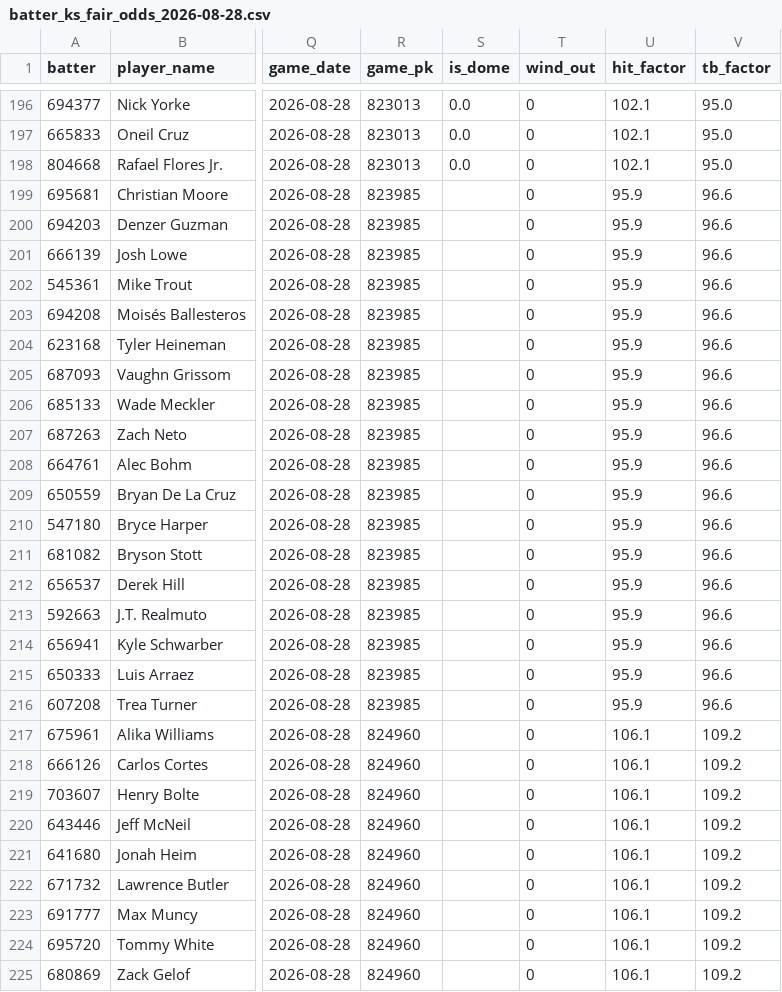
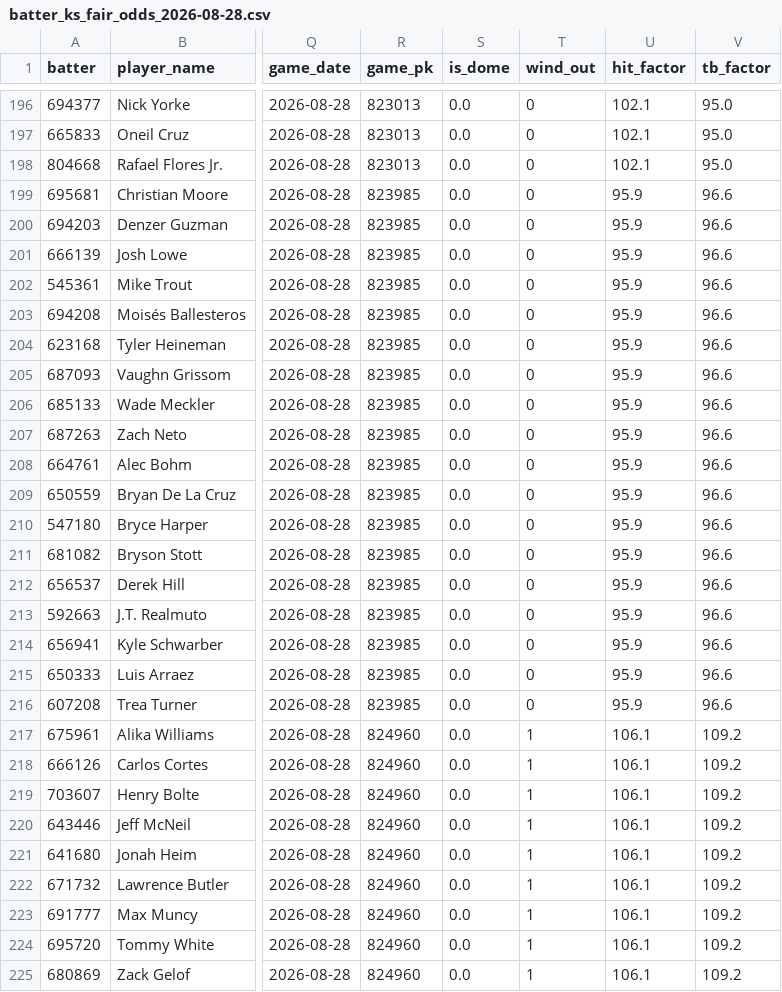
Before and after one commit to cryptobatmanEV/mlb-prop-engine, a CSV file: data/outputs/batter_ks_fair_odds_2026-08-28.csv, drawn as a sheet; only a part is shown, gaps mark what is left out; the diff covers the shown part only; the diff names each change by its address in the sheet, - before the commit and + after, or states it on an @@ line.

```diff
--- a/data/outputs/batter_ks_fair_odds_2026-08-28.csv
+++ b/data/outputs/batter_ks_fair_odds_2026-08-28.csv
-S199:S225 (is_dome): (empty)
+S199:S225 (is_dome): 0.0
-T217:T225 (wind_out): 0
+T217:T225 (wind_out): 1
```
Also changed, not shown: 53 edited cells elsewhere in this file, data/outputs/fair_odds_2026-08-28.csv, data/outputs/hits_fair_odds_2026-08-28.csv, 1 other file.
